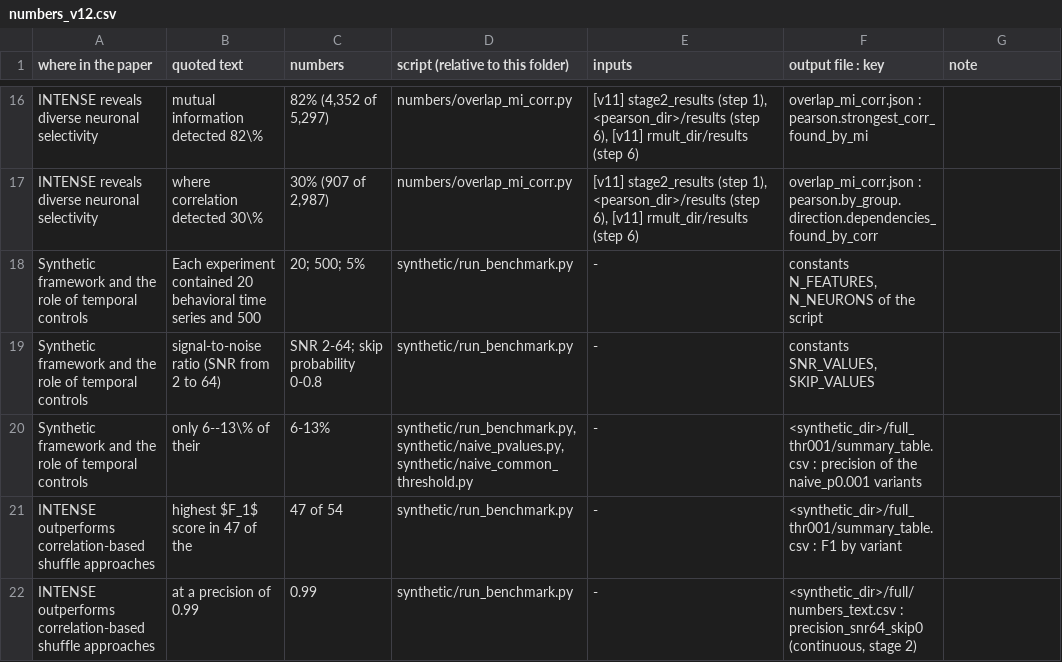
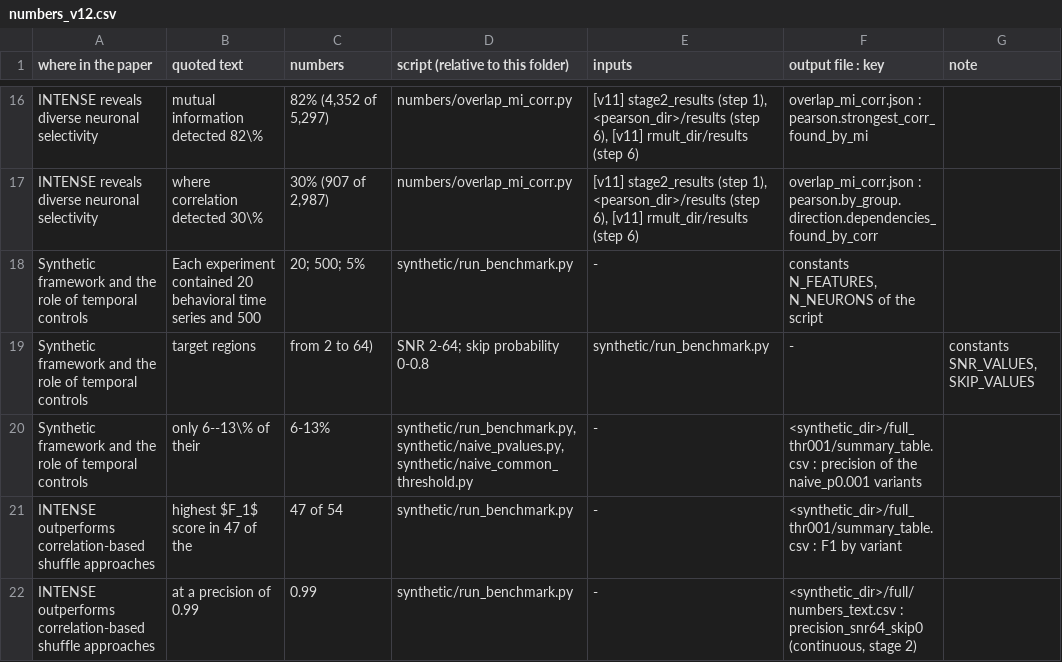
Before and after one commit to iabs-neuro/driada, a CSV file: publications/intense/numbers_v12.csv, drawn as a sheet; only a part is shown, gaps mark what is left out.

Commit message:
publications/intense: quote of the SNR sentence in the numbers map, as in the final text

```diff
--- a/publications/intense/numbers_v12.csv
+++ b/publications/intense/numbers_v12.csv
@@ -18,3 +18,3 @@ INTENSE reveals diverse neuronal selectivity,where correlation detected 30\%,"30
 Synthetic framework and the role of temporal controls,Each experiment contained 20 behavioral time series and 500,20; 500; 5%,synthetic/run_benchmark.py,-,"constants N_FEATURES, N_NEURONS of the script",
-Synthetic framework and the role of temporal controls,signal-to-noise ratio (SNR from 2 to 64),SNR 2-64; skip probability 0-0.8,synthetic/run_benchmark.py,-,"constants SNR_VALUES, SKIP_VALUES",
+Synthetic framework and the role of temporal controls,target regions, from 2 to 64),SNR 2-64; skip probability 0-0.8,synthetic/run_benchmark.py,-,"constants SNR_VALUES, SKIP_VALUES",
 Synthetic framework and the role of temporal controls,only 6--13\% of their,6-13%,"synthetic/run_benchmark.py, synthetic/naive_pvalues.py, synthetic/naive_common_threshold.py",-,<synthetic_dir>/full_thr001/summary_table.csv : precision of the naive_p0.001 variants,
```
